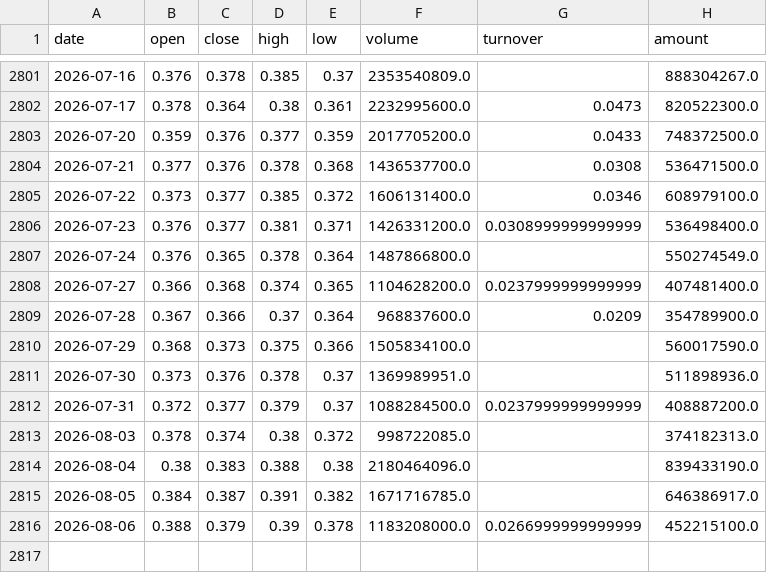
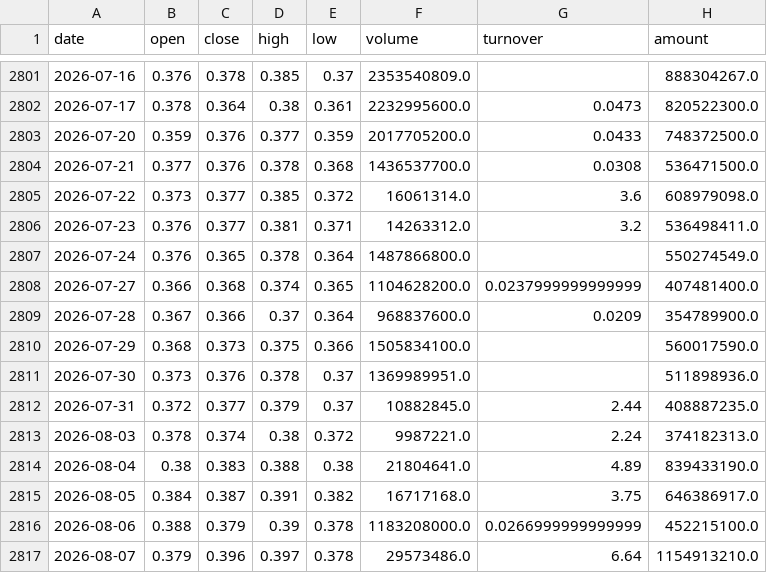
Before and after one commit to zhouyy858/BRJY_optimized, a CSV file: data/sh512010_daily.csv, drawn as a sheet; only a part is shown, gaps mark what is left out.

```diff
--- a/data/sh512010_daily.csv
+++ b/data/sh512010_daily.csv
@@ -2804,4 +2804,4 @@
 2026-07-21,0.377,0.376,0.378,0.368,1436537700.0,0.0308,536471500.0
-2026-07-22,0.373,0.377,0.385,0.372,1606131400.0,0.0346,608979100.0
-2026-07-23,0.376,0.377,0.381,0.371,1426331200.0,0.0308999999999999,536498400.0
+2026-07-22,0.373,0.377,0.385,0.372,16061314.0,3.6,608979098.0
+2026-07-23,0.376,0.377,0.381,0.371,14263312.0,3.2,536498411.0
 2026-07-24,0.376,0.365,0.378,0.364,1487866800.0,,550274549.0
@@ -2811,6 +2811,7 @@
 2026-07-30,0.373,0.376,0.378,0.37,1369989951.0,,511898936.0
-2026-07-31,0.372,0.377,0.379,0.37,1088284500.0,0.0237999999999999,408887200.0
-2026-08-03,0.378,0.374,0.38,0.372,998722085.0,,374182313.0
-2026-08-04,0.38,0.383,0.388,0.38,2180464096.0,,839433190.0
-2026-08-05,0.384,0.387,0.391,0.382,1671716785.0,,646386917.0
+2026-07-31,0.372,0.377,0.379,0.37,10882845.0,2.44,408887235.0
+2026-08-03,0.378,0.374,0.38,0.372,9987221.0,2.24,374182313.0
+2026-08-04,0.38,0.383,0.388,0.38,21804641.0,4.89,839433190.0
+2026-08-05,0.384,0.387,0.391,0.382,16717168.0,3.75,646386917.0
 2026-08-06,0.388,0.379,0.39,0.378,1183208000.0,0.0266999999999999,452215100.0
+2026-08-07,0.379,0.396,0.397,0.378,29573486.0,6.64,1154913210.0
```
Also changed, not shown: data/sh000001_daily.csv, data/sh512170_daily.csv, 6 other files.
